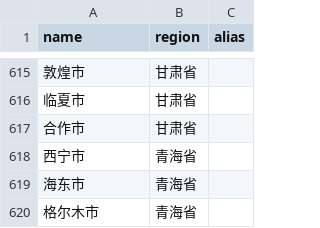
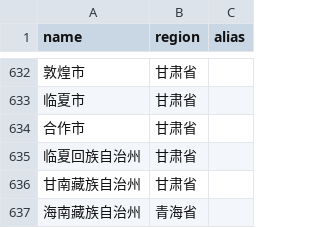
Before and after one commit to JiaoNiDaiGou/AppEngine, a CSV file: common/src/main/resources/location/cities.csv, drawn as a sheet; only a part is shown, gaps mark what is left out; the shorter side is filled out with more unchanged rows; the diff covers the shown part only; the diff names each change by its address in the sheet, - before the commit and + after, or states it on an @@ line.

```diff
--- a/common/src/main/resources/location/cities.csv
+++ b/common/src/main/resources/location/cities.csv
+row 635: 临夏回族自治州 | 甘肃省
+row 636: 甘南藏族自治州 | 甘肃省
+row 637: 海南藏族自治州 | 青海省
```
Also changed, not shown: 35 added rows and 1 edited cell elsewhere in this file, common/src/main/resources/people/lastnames.csv, 28 other files.
